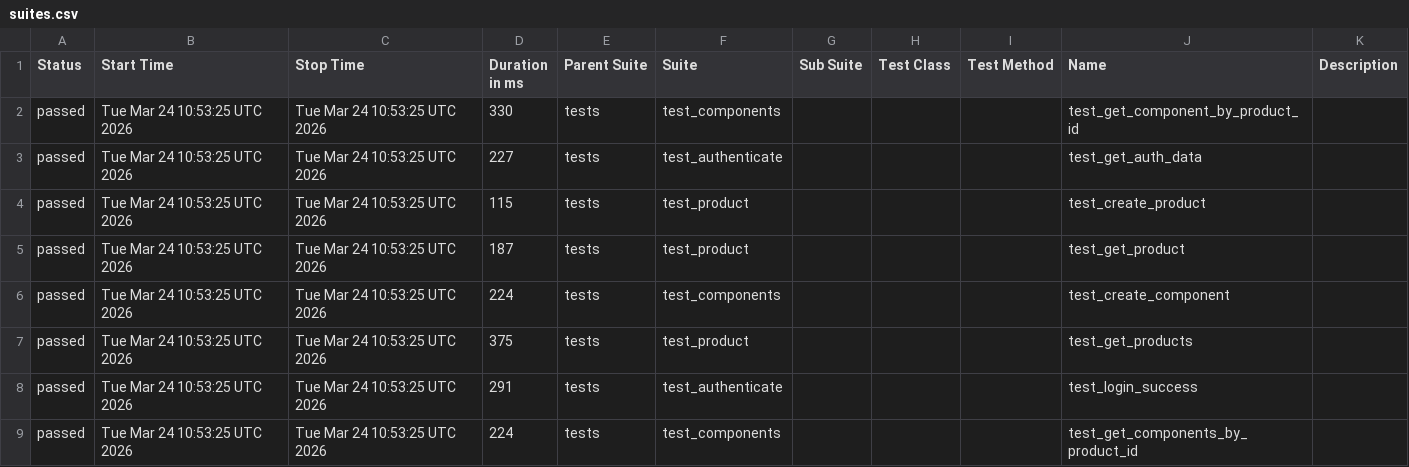
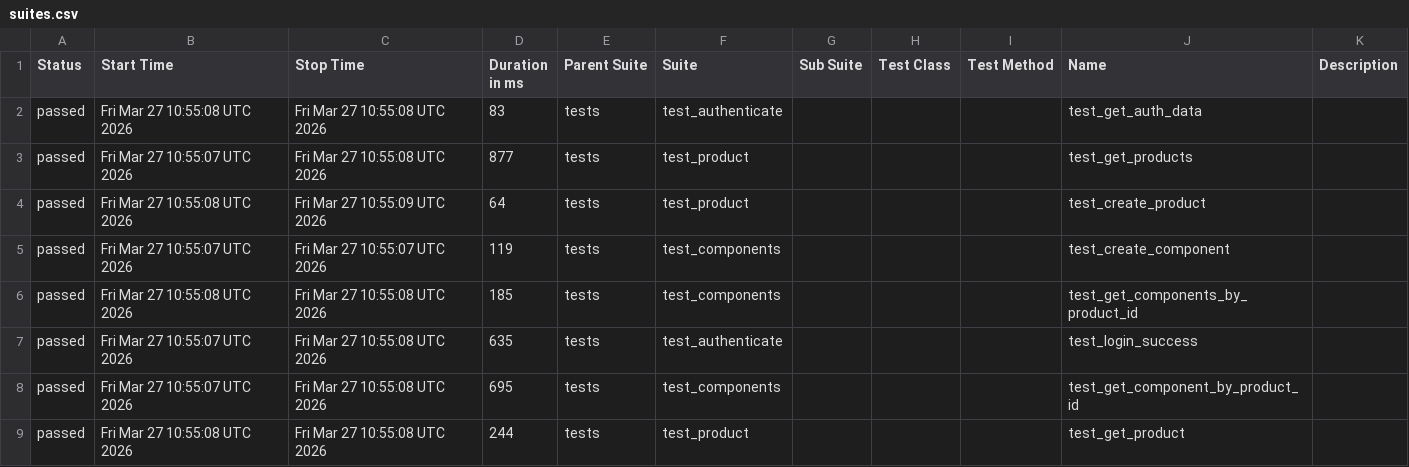
Before and after one commit to alexkaminskiy/api-automation-tests, a CSV file: data/suites.csv, drawn as a sheet.

```diff
--- a/data/suites.csv
+++ b/data/suites.csv
@@ -1,9 +1,9 @@
 "Status","Start Time","Stop Time","Duration in ms","Parent Suite","Suite","Sub Suite","Test Class","Test Method","Name","Description"
-"passed","Tue Mar 24 10:53:25 UTC 2026","Tue Mar 24 10:53:25 UTC 2026","330","tests","test_components","","","","test_get_component_by_product_id",""
-"passed","Tue Mar 24 10:53:25 UTC 2026","Tue Mar 24 10:53:25 UTC 2026","227","tests","test_authenticate","","","","test_get_auth_data",""
-"passed","Tue Mar 24 10:53:25 UTC 2026","Tue Mar 24 10:53:25 UTC 2026","115","tests","test_product","","","","test_create_product",""
-"passed","Tue Mar 24 10:53:25 UTC 2026","Tue Mar 24 10:53:25 UTC 2026","187","tests","test_product","","","","test_get_product",""
-"passed","Tue Mar 24 10:53:25 UTC 2026","Tue Mar 24 10:53:25 UTC 2026","224","tests","test_components","","","","test_create_component",""
-"passed","Tue Mar 24 10:53:25 UTC 2026","Tue Mar 24 10:53:25 UTC 2026","375","tests","test_product","","","","test_get_products",""
-"passed","Tue Mar 24 10:53:25 UTC 2026","Tue Mar 24 10:53:25 UTC 2026","291","tests","test_authenticate","","","","test_login_success",""
-"passed","Tue Mar 24 10:53:25 UTC 2026","Tue Mar 24 10:53:25 UTC 2026","224","tests","test_components","","","","test_get_components_by_product_id",""
+"passed","Fri Mar 27 10:55:08 UTC 2026","Fri Mar 27 10:55:08 UTC 2026","83","tests","test_authenticate","","","","test_get_auth_data",""
+"passed","Fri Mar 27 10:55:07 UTC 2026","Fri Mar 27 10:55:08 UTC 2026","877","tests","test_product","","","","test_get_products",""
+"passed","Fri Mar 27 10:55:08 UTC 2026","Fri Mar 27 10:55:09 UTC 2026","64","tests","test_product","","","","test_create_product",""
+"passed","Fri Mar 27 10:55:07 UTC 2026","Fri Mar 27 10:55:07 UTC 2026","119","tests","test_components","","","","test_create_component",""
+"passed","Fri Mar 27 10:55:08 UTC 2026","Fri Mar 27 10:55:08 UTC 2026","185","tests","test_components","","","","test_get_components_by_product_id",""
+"passed","Fri Mar 27 10:55:07 UTC 2026","Fri Mar 27 10:55:08 UTC 2026","635","tests","test_authenticate","","","","test_login_success",""
+"passed","Fri Mar 27 10:55:07 UTC 2026","Fri Mar 27 10:55:08 UTC 2026","695","tests","test_components","","","","test_get_component_by_product_id",""
+"passed","Fri Mar 27 10:55:08 UTC 2026","Fri Mar 27 10:55:08 UTC 2026","244","tests","test_product","","","","test_get_product",""
```
Also changed, not shown: 51 other files.
